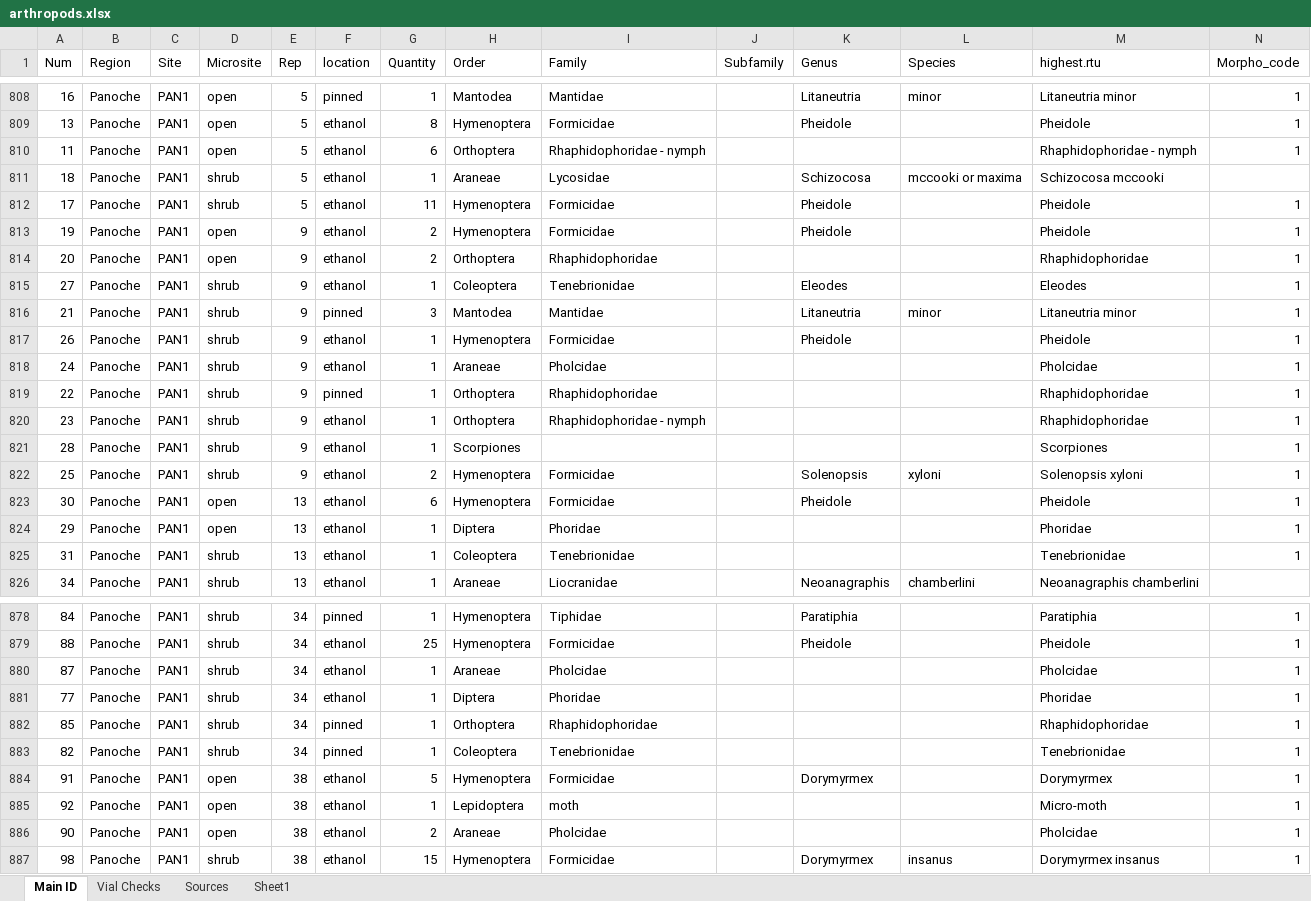
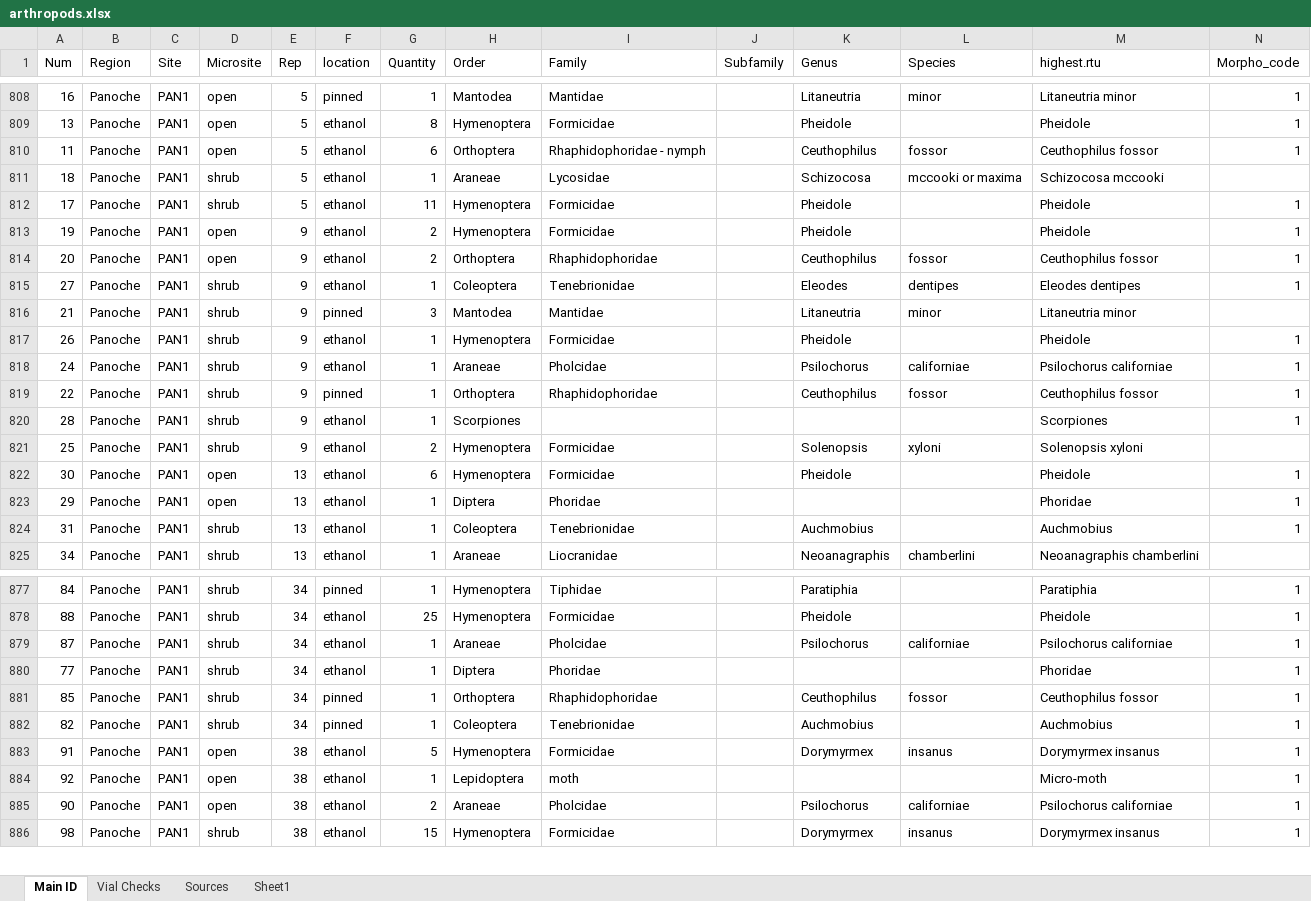
Before and after one commit to jennabraun/rdm.gradient, an Excel workbook: raw_data/arthropods.xlsx, sheet Main ID, drawn as a sheet; only a part is shown, gaps mark what is left out; values as stored, in another font and other column widths than the file's, no borders; removed rows and columns are numbered as before the commit, all else as after; rows hold the shown columns only; the diff covers the shown part only; the diff names each change by its address in the sheet, - before the commit and + after, or states it on an @@ line.

```diff
--- a/raw_data/arthropods.xlsx (sheet Main ID)
+++ b/raw_data/arthropods.xlsx (sheet Main ID)
-K810 (Genus): (empty)
+K810 (Genus): Ceuthophilus
-L810 (Species): (empty)
+L810 (Species): fossor
-M810 (highest.rtu): Rhaphidophoridae - nymph
+M810 (highest.rtu): Ceuthophilus fossor
-K814 (Genus): (empty)
+K814 (Genus): Ceuthophilus
-L814 (Species): (empty)
+L814 (Species): fossor
-M814 (highest.rtu): Rhaphidophoridae
+M814 (highest.rtu): Ceuthophilus fossor
-L815 (Species): (empty)
+L815 (Species): dentipes
-M815 (highest.rtu): Eleodes
+M815 (highest.rtu): Eleodes dentipes
-N816 (Morpho_code): 1
+N816 (Morpho_code): (empty)
-K818 (Genus): (empty)
+K818 (Genus): Psilochorus
-L818 (Species): (empty)
+L818 (Species): californiae
-M818 (highest.rtu): Pholcidae
+M818 (highest.rtu): Psilochorus californiae
-K819 (Genus): (empty)
+K819 (Genus): Ceuthophilus
-L819 (Species): (empty)
+L819 (Species): fossor
-M819 (highest.rtu): Rhaphidophoridae
+M819 (highest.rtu): Ceuthophilus fossor
-row 820: 23 | Panoche | PAN1 | shrub | 9 | ethanol | 1 | Orthoptera | Rhaphidophoridae - nymph |  |  |  | Rhaphidophoridae | 1
-N821 (Morpho_code): 1
+N821 (Morpho_code): (empty)
-K824 (Genus): (empty)
+K824 (Genus): Auchmobius
-M824 (highest.rtu): Tenebrionidae
+M824 (highest.rtu): Auchmobius
-K879 (Genus): (empty)
+K879 (Genus): Psilochorus
-L879 (Species): (empty)
+L879 (Species): californiae
-M879 (highest.rtu): Pholcidae
+M879 (highest.rtu): Psilochorus californiae
-K881 (Genus): (empty)
+K881 (Genus): Ceuthophilus
-L881 (Species): (empty)
+L881 (Species): fossor
-M881 (highest.rtu): Rhaphidophoridae
+M881 (highest.rtu): Ceuthophilus fossor
-K882 (Genus): (empty)
+K882 (Genus): Auchmobius
-M882 (highest.rtu): Tenebrionidae
+M882 (highest.rtu): Auchmobius
-L883 (Species): (empty)
+L883 (Species): insanus
-M883 (highest.rtu): Dorymyrmex
+M883 (highest.rtu): Dorymyrmex insanus
-K885 (Genus): (empty)
+K885 (Genus): Psilochorus
-L885 (Species): (empty)
+L885 (Species): californiae
-M885 (highest.rtu): Pholcidae
+M885 (highest.rtu): Psilochorus californiae
```
Also changed, not shown: 140 edited cells elsewhere in this sheet, 3 other files.
